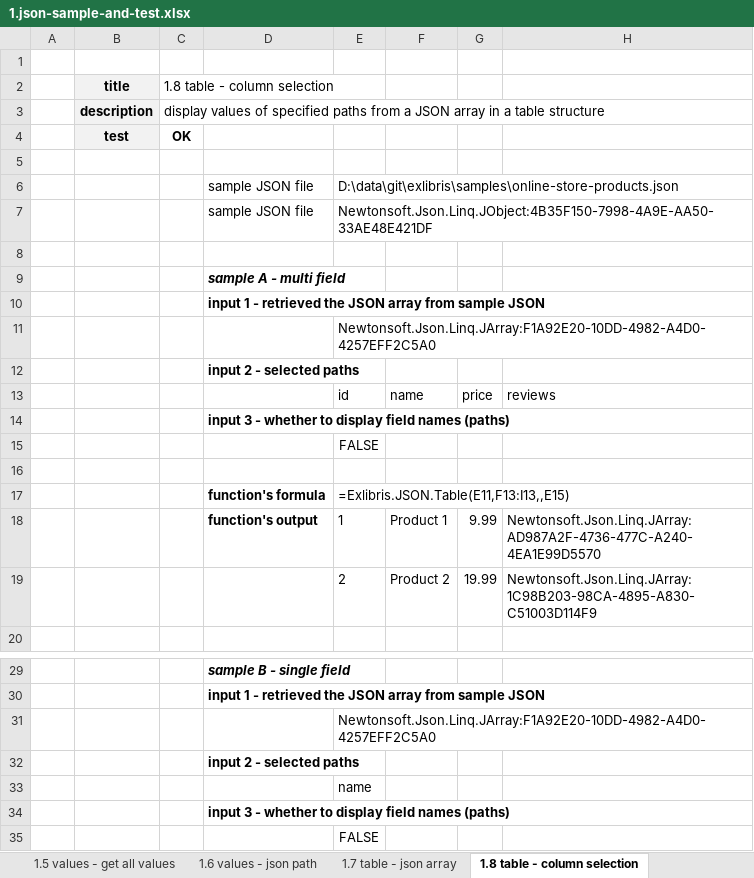
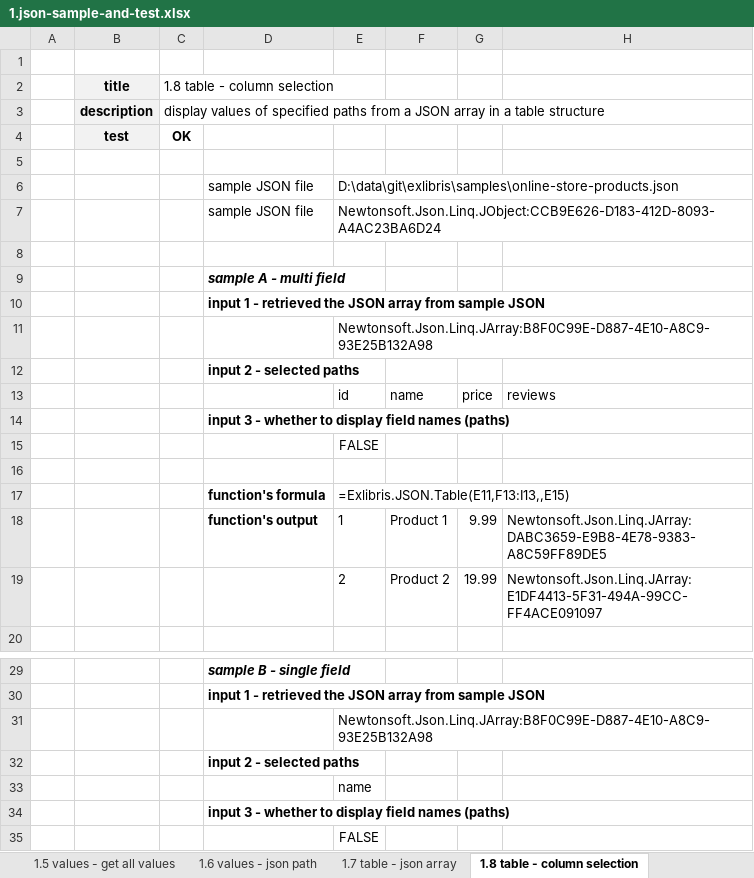
Before and after one commit to mugenfugafuga/exlibris, an Excel workbook: samples/1.json-sample-and-test.xlsx, sheet 1.8 table - column selection, drawn as a sheet; only a part is shown, gaps mark what is left out; values as stored, in another font and other column widths than the file's, no borders; conditional formats not drawn; the diff names each change by its address in the sheet, - before the commit and + after, or states it on an @@ line.

```diff
--- a/samples/1.json-sample-and-test.xlsx (sheet 1.8 table - column selection)
+++ b/samples/1.json-sample-and-test.xlsx (sheet 1.8 table - column selection)
-E7: Newtonsoft.Json.Linq.JObject:4B35F150-7998-4A9E-AA50-33AE48E421DF
+E7: Newtonsoft.Json.Linq.JObject:CCB9E626-D183-412D-8093-A4AC23BA6D24
-E11: Newtonsoft.Json.Linq.JArray:F1A92E20-10DD-4982-A4D0-4257EFF2C5A0
+E11: Newtonsoft.Json.Linq.JArray:B8F0C99E-D887-4E10-A8C9-93E25B132A98
-H18: Newtonsoft.Json.Linq.JArray:AD987A2F-4736-477C-A240-4EA1E99D5570
+H18: Newtonsoft.Json.Linq.JArray:DABC3659-E9B8-4E78-9383-A8C59FF89DE5
-H19: Newtonsoft.Json.Linq.JArray:1C98B203-98CA-4895-A830-C51003D114F9
+H19: Newtonsoft.Json.Linq.JArray:E1DF4413-5F31-494A-99CC-FF4ACE091097
-E31: Newtonsoft.Json.Linq.JArray:F1A92E20-10DD-4982-A4D0-4257EFF2C5A0
+E31: Newtonsoft.Json.Linq.JArray:B8F0C99E-D887-4E10-A8C9-93E25B132A98
```
Also changed, not shown: sheet 1.99 misc, sheet 1.12 schema - C# class, sheet 1.4 create json - value as json, sheet 1.13 schema - validate, sheet 1.6 values - json path, sheet 1.16 DateTime, 10 more sheets, 18 other files.
